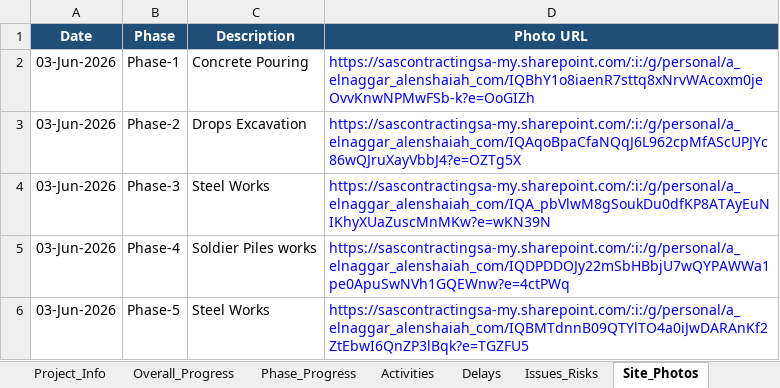
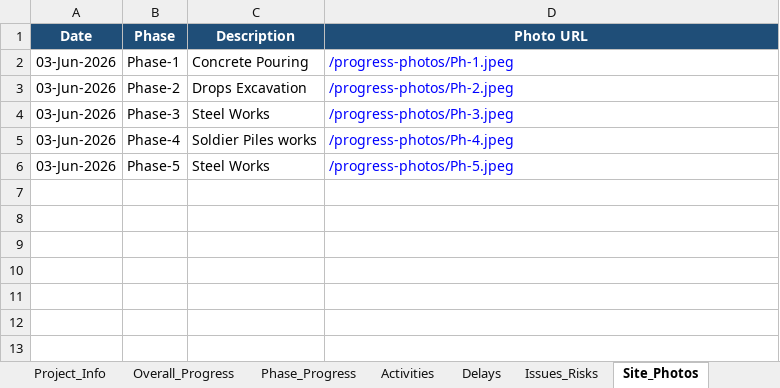
Before and after one commit to ahmedabdelrady18-tech/Maseel-dashboard, an Excel workbook: data/project-dashboard.xlsx, sheet Site_Photos, drawn as a sheet; values as stored, in another font and other column widths than the file's, no borders; table styles not drawn; the diff names each change by its address in the sheet, - before the commit and + after, or states it on an @@ line.

Commit message:
Update dashboard photos and pages

```diff
--- a/data/project-dashboard.xlsx (sheet Site_Photos)
+++ b/data/project-dashboard.xlsx (sheet Site_Photos)
-D2 (Photo URL): https://sascontractingsa-my.sharepoint.com/:i:/g/personal/a_elnaggar_alenshaiah_com/IQBhY1o8iaenR7sttq8xNrvWAcoxm0jeOvvKnwNPMwFSb-k?e=OoGIZh
+D2 (Photo URL): /progress-photos/Ph-1.jpeg
-D3 (Photo URL): https://sascontractingsa-my.sharepoint.com/:i:/g/personal/a_elnaggar_alenshaiah_com/IQAqoBpaCfaNQqJ6L962cpMfAScUPJYc86wQJruXayVbbJ4?e=OZTg5X
+D3 (Photo URL): /progress-photos/Ph-2.jpeg
-D4 (Photo URL): https://sascontractingsa-my.sharepoint.com/:i:/g/personal/a_elnaggar_alenshaiah_com/IQA_pbVlwM8gSoukDu0dfKP8ATAyEuNIKhyXUaZuscMnMKw?e=wKN39N
+D4 (Photo URL): /progress-photos/Ph-3.jpeg
-D5 (Photo URL): https://sascontractingsa-my.sharepoint.com/:i:/g/personal/a_elnaggar_alenshaiah_com/IQDPDDOJy22mSbHBbjU7wQYPAWWa1pe0ApuSwNVh1GQEWnw?e=4ctPWq
+D5 (Photo URL): /progress-photos/Ph-4.jpeg
-D6 (Photo URL): https://sascontractingsa-my.sharepoint.com/:i:/g/personal/a_elnaggar_alenshaiah_com/IQBMTdnnB09QTYlTO4a0iJwDARAnKf2ZtEbwI6QnZP3lBqk?e=TGZFU5
+D6 (Photo URL): /progress-photos/Ph-5.jpeg
```
Also changed, not shown: 5 other files.
